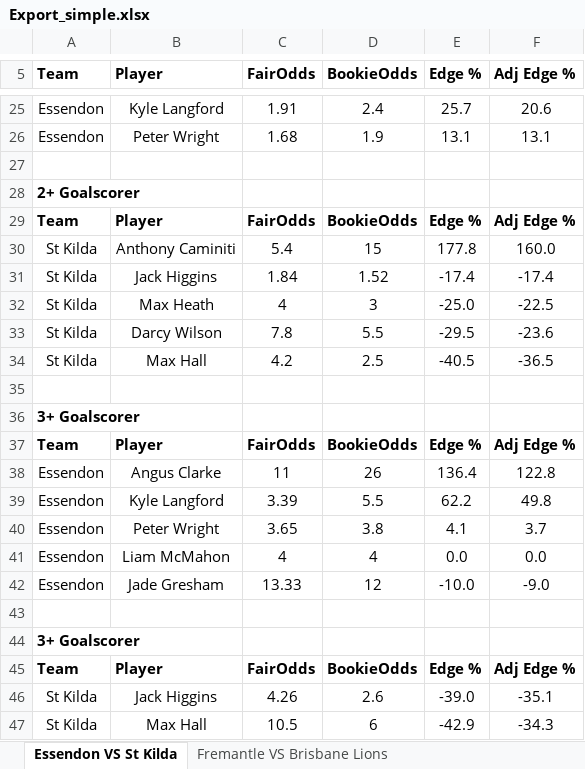
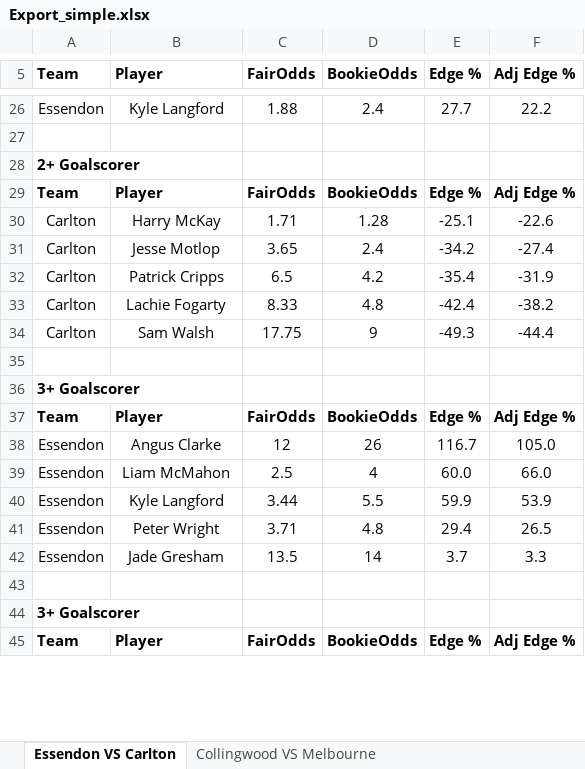
Before and after one commit to aflmodel/afl-dashboard-app, an Excel workbook: Export_simple.xlsx, sheet Essendon VS Carlton, drawn as a sheet; only a part is shown, gaps mark what is left out; values as stored, in another font and other column widths than the file's, no borders; removed rows and columns are numbered as before the commit, all else as after; the diff covers the shown part only; the diff names each change by its address in the sheet, - before the commit and + after, or states it on an @@ line.

```diff
--- a/Export_simple.xlsx (sheet Essendon VS Carlton)
+++ b/Export_simple.xlsx (sheet Essendon VS Carlton)
-sheet tab: Essendon VS St Kilda
+sheet tab: Essendon VS Carlton
-sheet tab: Fremantle VS Brisbane Lions
+sheet tab: Collingwood VS Melbourne
-C26 (FairOdds): 1.91
+C26 (FairOdds): 1.88
-E26 (Edge %): 25.7
+E26 (Edge %): 27.7
-F26 (Adj Edge %): 20.6
+F26 (Adj Edge %): 22.2
-row 26: Essendon | Peter Wright | 1.68 | 1.9 | 13.1 | 13.1
-row 30: St Kilda | Anthony Caminiti | 5.4 | 15 | 177.8 | 160.0
-row 31: St Kilda | Jack Higgins | 1.84 | 1.52 | -17.4 | -17.4
-row 32: St Kilda | Max Heath | 4 | 3 | -25.0 | -22.5
-row 33: St Kilda | Darcy Wilson | 7.8 | 5.5 | -29.5 | -23.6
-row 34: St Kilda | Max Hall | 4.2 | 2.5 | -40.5 | -36.5
+row 30: Carlton | Harry McKay | 1.71 | 1.28 | -25.1 | -22.6
+row 31: Carlton | Jesse Motlop | 3.65 | 2.4 | -34.2 | -27.4
+row 32: Carlton | Patrick Cripps | 6.5 | 4.2 | -35.4 | -31.9
+row 33: Carlton | Lachie Fogarty | 8.33 | 4.8 | -42.4 | -38.2
+row 34: Carlton | Sam Walsh | 17.75 | 9 | -49.3 | -44.4
-C38 (FairOdds): 11
+C38 (FairOdds): 12
-E38 (Edge %): 136.4
+E38 (Edge %): 116.7
-F38 (Adj Edge %): 122.8
+F38 (Adj Edge %): 105.0
+row 39: Essendon | Liam McMahon | 2.5 | 4 | 60.0 | 66.0
-C40 (FairOdds): 3.39
+C40 (FairOdds): 3.44
-E40 (Edge %): 62.2
+E40 (Edge %): 59.9
-F40 (Adj Edge %): 49.8
+F40 (Adj Edge %): 53.9
-C41 (FairOdds): 3.65
+C41 (FairOdds): 3.71
-D41 (BookieOdds): 3.8
+D41 (BookieOdds): 4.8
-E41 (Edge %): 4.1
+E41 (Edge %): 29.4
-F41 (Adj Edge %): 3.7
+F41 (Adj Edge %): 26.5
-row 41: Essendon | Liam McMahon | 4 | 4 | 0.0 | 0.0
-C42 (FairOdds): 13.33
+C42 (FairOdds): 13.5
-D42 (BookieOdds): 12
+D42 (BookieOdds): 14
-E42 (Edge %): -10.0
+E42 (Edge %): 3.7
-F42 (Adj Edge %): -9.0
+F42 (Adj Edge %): 3.3
-row 46: St Kilda | Jack Higgins | 4.26 | 2.6 | -39.0 | -35.1
-row 47: St Kilda | Max Hall | 10.5 | 6 | -42.9 | -34.3
```
Also changed, not shown: 45 added rows, 42 removed rows and 52 edited cells elsewhere in this sheet, sheet Collingwood VS Melbourne, sheet Brisbane Lions VS Hawthorn, sheet Western Bulldogs VS Fremantle, sheet West Coast VS Sydney, sheet Richmond VS Geelong, sheet North Melbourne VS Adelaide, 2 more sheets, other sheet tabs, upcoming_round_summary.xlsx, 1 other file.
